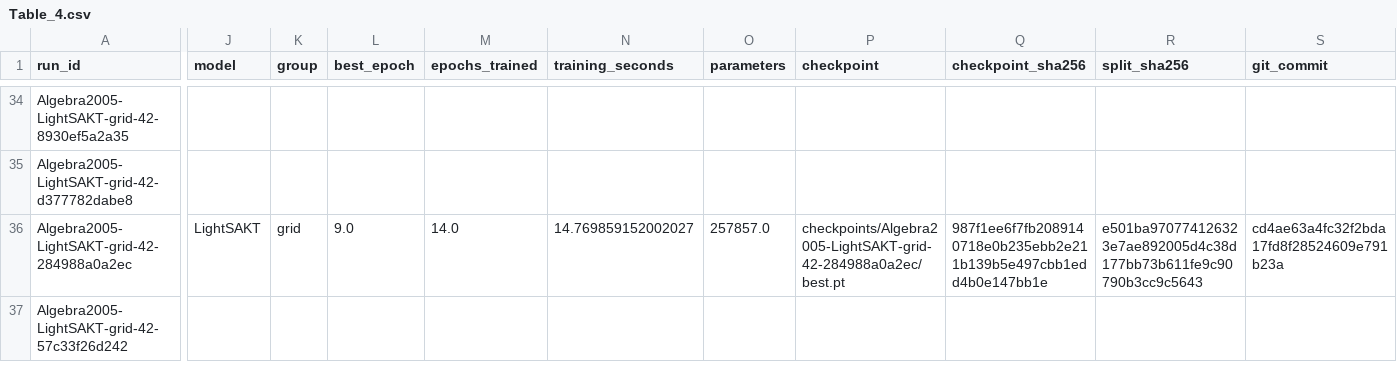
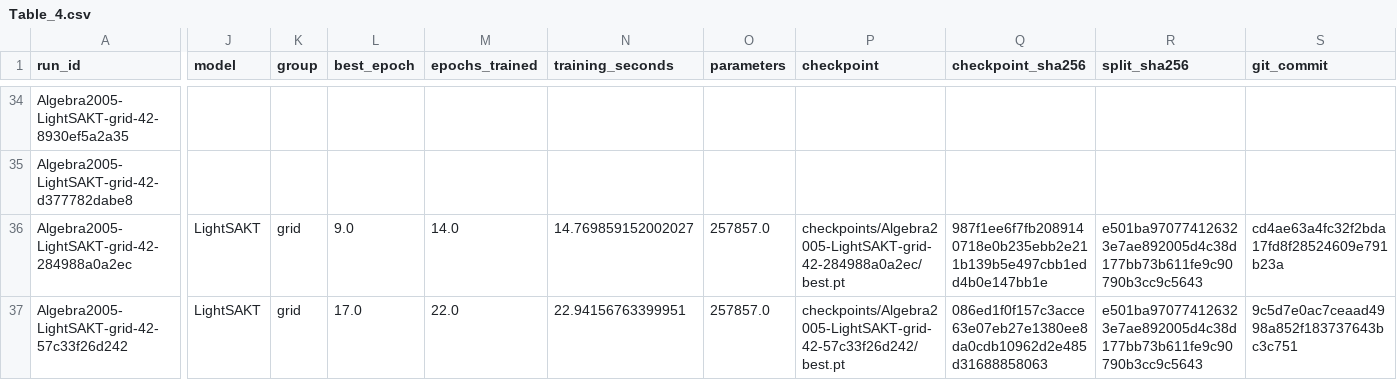
Before and after one commit to Tanishgupta28/LightSAKT2, a CSV file: results/tables/Table_4.csv, drawn as a sheet; only a part is shown, gaps mark what is left out; the diff covers the shown part only; the diff names each change by its address in the sheet, - before the commit and + after, or states it on an @@ line.

```diff
--- a/results/tables/Table_4.csv
+++ b/results/tables/Table_4.csv
-J37 (model): (empty)
+J37 (model): LightSAKT
-K37 (group): (empty)
+K37 (group): grid
-L37 (best_epoch): (empty)
+L37 (best_epoch): 17.0
-M37 (epochs_trained): (empty)
+M37 (epochs_trained): 22.0
-N37 (training_seconds): (empty)
+N37 (training_seconds): 22.94156763399951
-O37 (parameters): (empty)
+O37 (parameters): 257857.0
-P37 (checkpoint): (empty)
+P37 (checkpoint): checkpoints/Algebra2005-LightSAKT-grid-42-57c33f26d242/best.pt
-Q37 (checkpoint_sha256): (empty)
+Q37 (checkpoint_sha256): 086ed1f0f157c3acce63e07eb27e1380ee8da0cdb10962d2e485d31688858063
-R37 (split_sha256): (empty)
+R37 (split_sha256): e501ba970774126323e7ae892005d4c38d177bb73b611fe9c90790b3cc9c5643
-S37 (git_commit): (empty)
+S37 (git_commit): 9c5d7e0ac7ceaad4998a852f183737643bc3c751
```
Also changed, not shown: 12 edited cells elsewhere in this file, results/tables/all_verified_runs.csv, results/tables/computational_budgets.csv, 23 other files.
